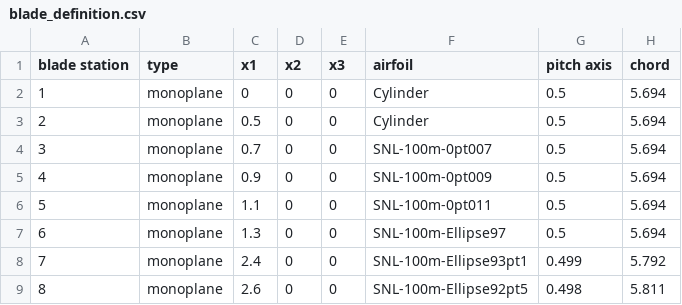
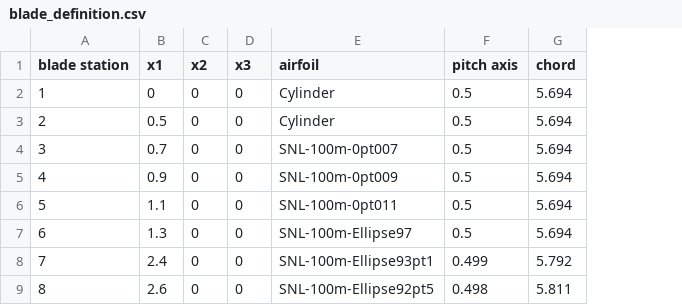
Before and after one commit to perryjohnson/biplaneblade, a CSV file: sandia_blade/blade_definition.csv, drawn as a sheet; only a part is shown; the diff names each change by its address in the sheet, - before the commit and + after, or states it on an @@ line.

Commit message:
plotted all airfoils for biplane blade in Mayavi

```diff
--- a/sandia_blade/blade_definition.csv
+++ b/sandia_blade/blade_definition.csv
-column B (type), rows 2-9: all monoplane
```
Also changed, not shown: 5 other files.
